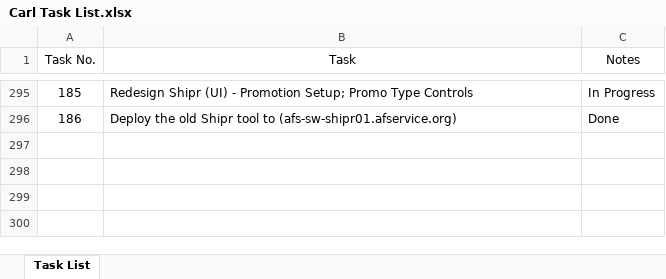
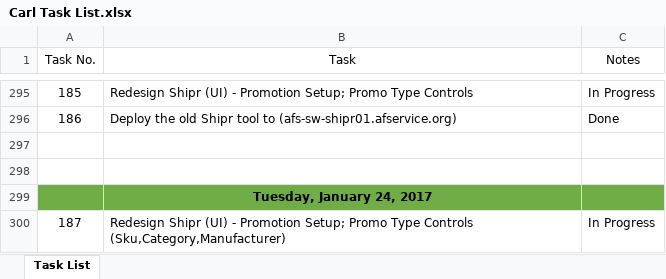
Before and after one commit to KarlKrus/Shipr.Rework, an Excel workbook: Carl Task List.xlsx, sheet Task List, drawn as a sheet; only a part is shown, gaps mark what is left out; values as stored, in another font and other column widths than the file's, no borders; table styles not drawn; the diff names each change by its address in the sheet, - before the commit and + after, or states it on an @@ line.

```diff
--- a/Carl Task List.xlsx (sheet Task List)
+++ b/Carl Task List.xlsx (sheet Task List)
+row 297: (empty)
+row 298: (empty)
+row 299:  | Tuesday, January 24, 2017
+row 300: 187 | Redesign Shipr (UI) - Promotion Setup; Promo Type Controls (Sku,Category,Manufacturer) | In Progress
```
Also changed, not shown: 1 other file.
